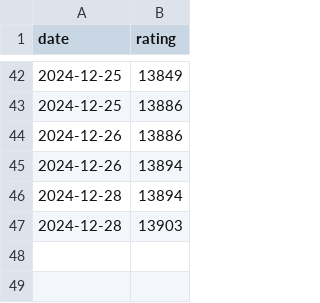
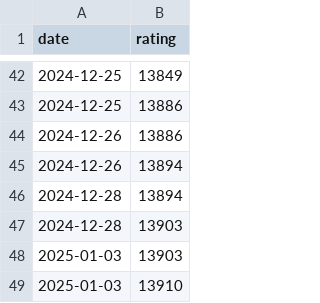
Before and after one commit to WiIIiamWei/maimai-scores, a CSV file: history/rating.csv, drawn as a sheet; only a part is shown, gaps mark what is left out; the diff names each change by its address in the sheet, - before the commit and + after, or states it on an @@ line.

```diff
--- a/history/rating.csv
+++ b/history/rating.csv
+row 48: 2025-01-03 | 13903
+row 49: 2025-01-03 | 13910
```
Also changed, not shown: 1 other file.
